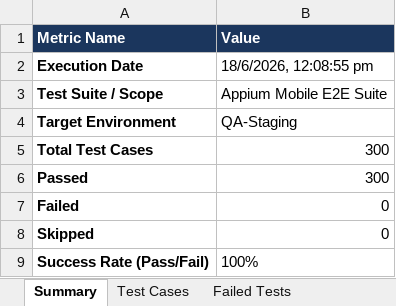
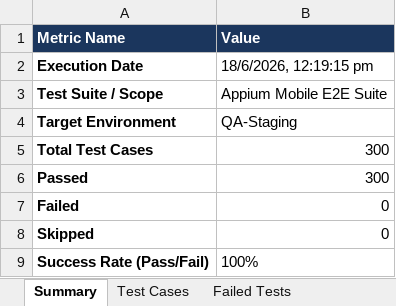
Before and after one commit to pavendhanA/app, an Excel workbook: reports/Appium_Report.xlsx, sheet Summary, drawn as a sheet; values as stored, in another font and other column widths than the file's, no borders; the diff names each change by its address in the sheet, - before the commit and + after, or states it on an @@ line.

```diff
--- a/reports/Appium_Report.xlsx (sheet Summary)
+++ b/reports/Appium_Report.xlsx (sheet Summary)
-B2 (Value): 18/6/2026, 12:08:55 pm
+B2 (Value): 18/6/2026, 12:19:15 pm
```
Also changed, not shown: sheet Test Cases, reports/Load_Test_Report.xlsx, reports/Master_Report.xlsx, 5 other files.
